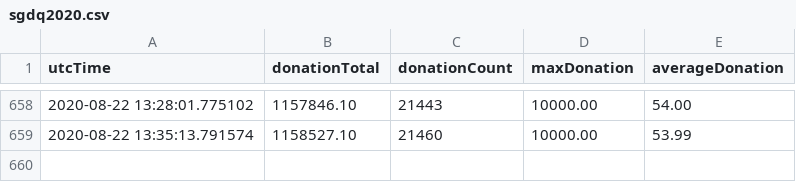
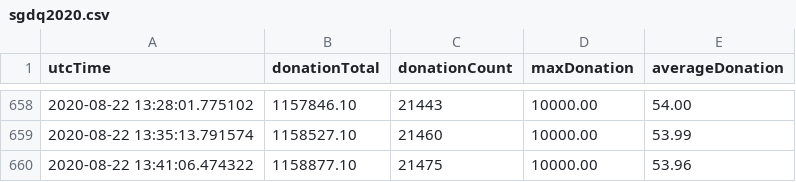
Before and after one commit to Pepper-Wood/gdq-graph, a CSV file: sgdq2020.csv, drawn as a sheet; only a part is shown, gaps mark what is left out; the diff names each change by its address in the sheet, - before the commit and + after, or states it on an @@ line.

```diff
--- a/sgdq2020.csv
+++ b/sgdq2020.csv
+row 660: 2020-08-22 13:41:06.474322 | 1158877.10 | 21475 | 10000.00 | 53.96
```
